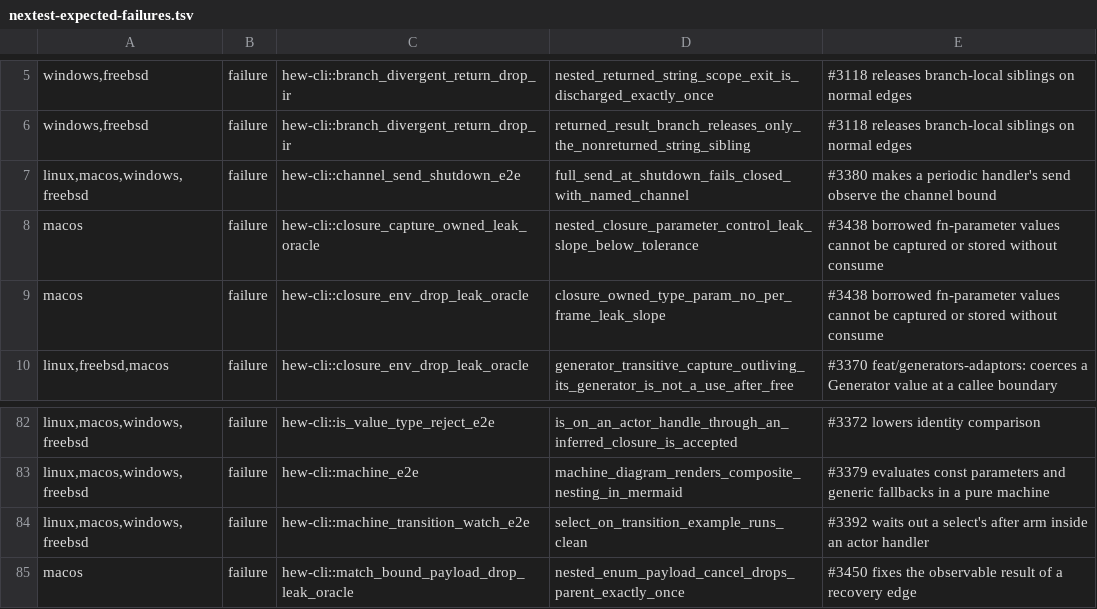
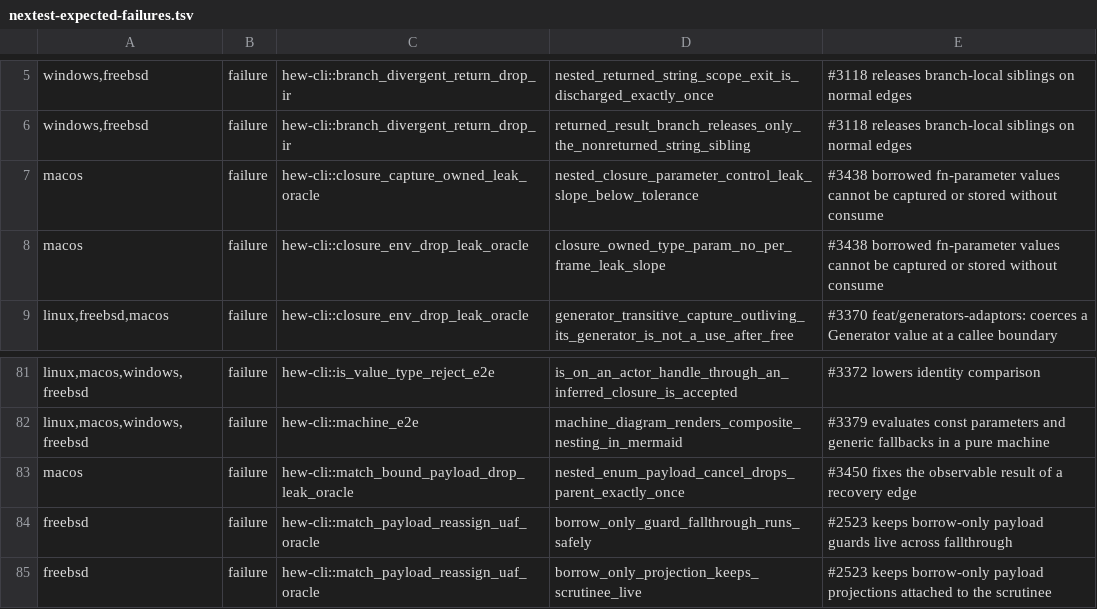
Before and after one commit to hew-lang/hew, a TSV file: scripts/nextest-expected-failures.tsv, drawn as a sheet; only a part is shown, gaps mark what is left out; the shorter side is filled out with more unchanged rows; the diff names each change by its address in the sheet, - before the commit and + after, or states it on an @@ line.

Commit message:
test(cli,lsp): exercise the pipe family end to end
The end-to-end fixtures, leak oracles and LSP fixtures speak
stream.pipe, Sink.send and Connection.recv/send/split. Tests whose
subject was the wasm channel slice, the must_use lint or a
Vec<Sender<T>> copy are deleted with it, and the two ratchet rows for
renamed or now-passing tests are gone.

```diff
--- a/scripts/nextest-expected-failures.tsv
+++ b/scripts/nextest-expected-failures.tsv
-row 7: linux,macos,windows,freebsd | failure | hew-cli::channel_send_shutdown_e2e | full_send_at_shutdown_fails_closed_with_named_channel | #3380 makes a periodic handler's send observe the channel bound
-row 84: linux,macos,windows,freebsd | failure | hew-cli::machine_transition_watch_e2e | select_on_transition_example_runs_clean | #3392 waits out a select's after arm inside an actor handler
```
Also changed, not shown: 29 other files.
